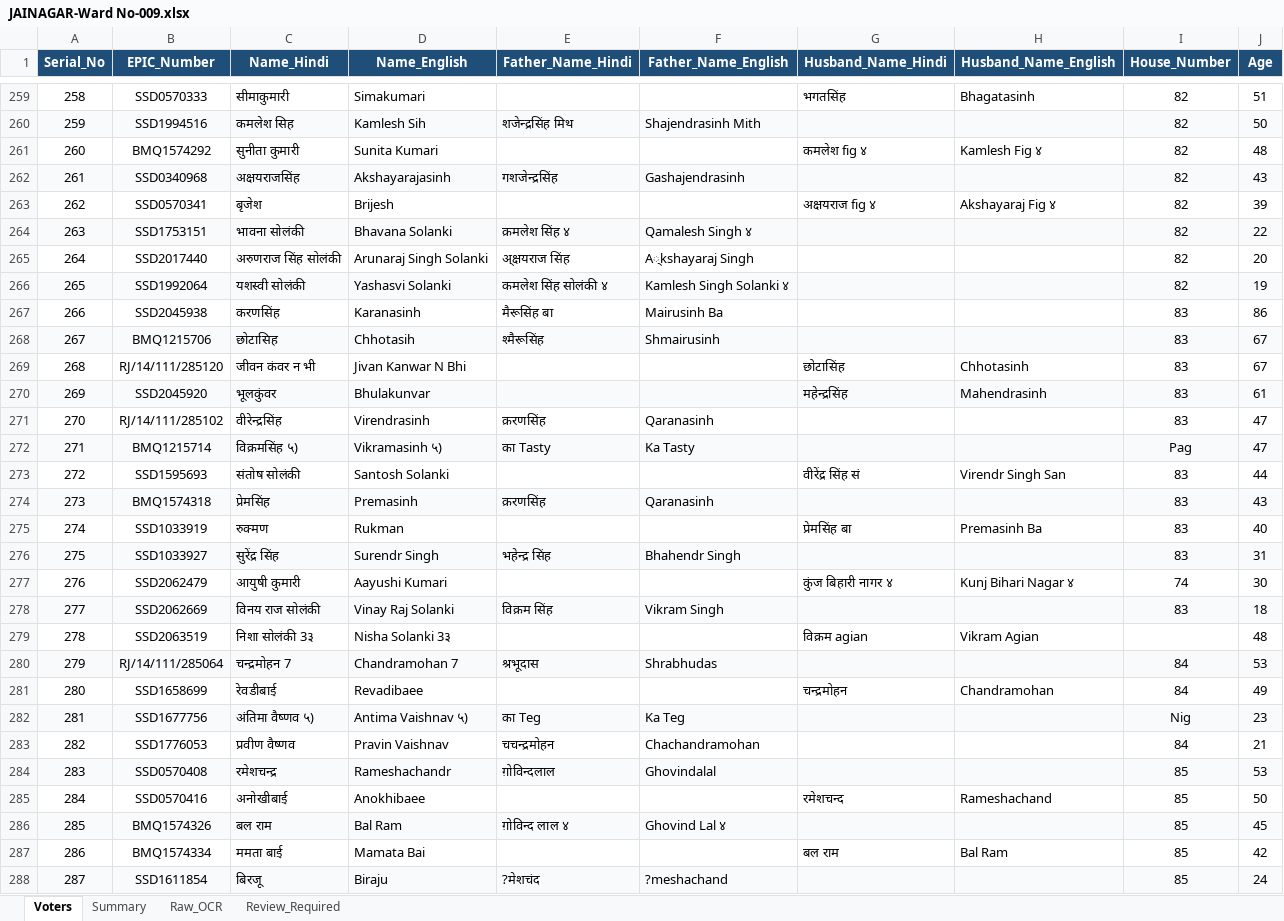
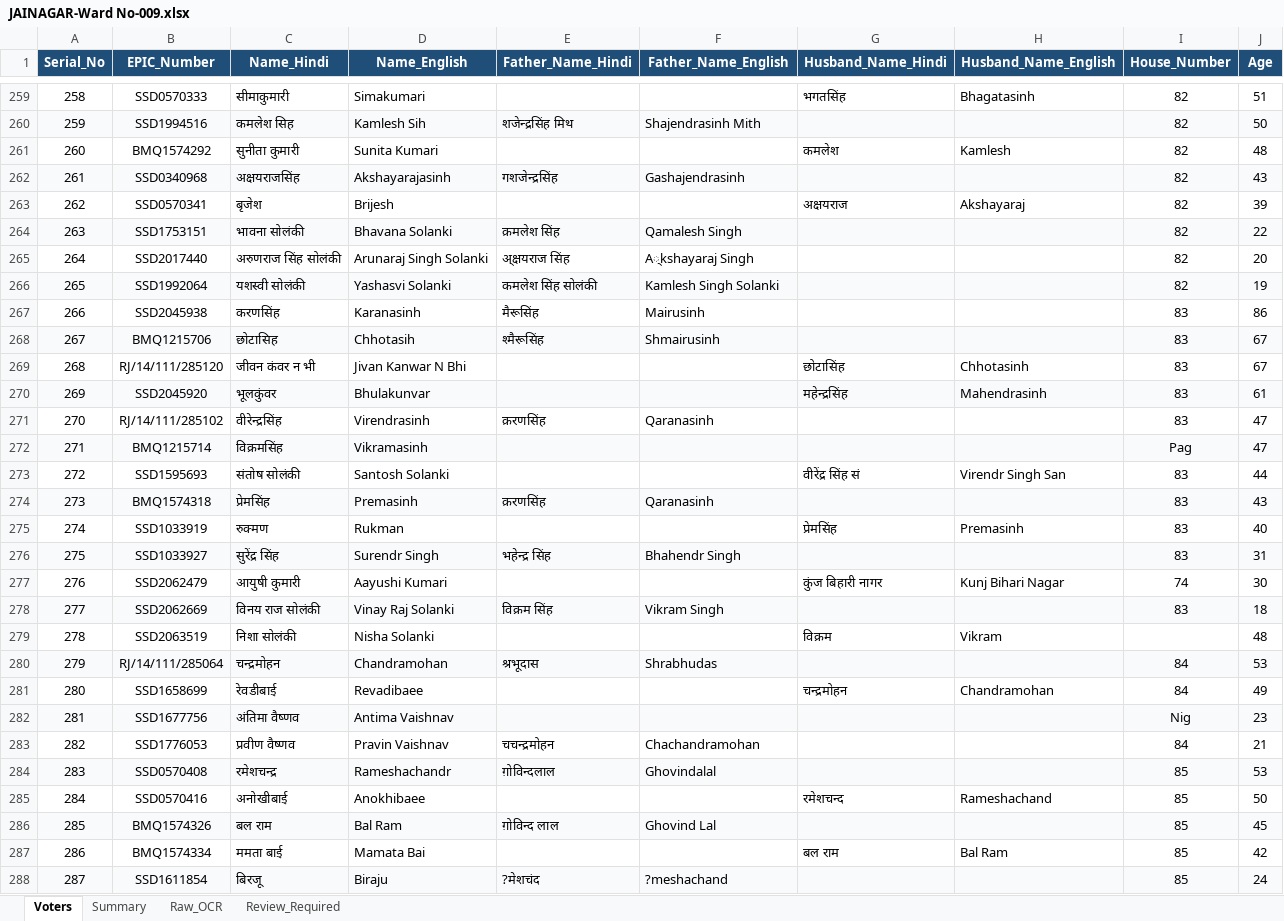
Before and after one commit to VIKASHNAGAR786/CHUNAV-2026, an Excel workbook: output/JAINAGAR-Ward No-009.xlsx, sheet Voters, drawn as a sheet; only a part is shown, gaps mark what is left out; values as stored, in another font and other column widths than the file's, no borders; the diff covers the shown part only; the diff names each change by its address in the sheet, - before the commit and + after, or states it on an @@ line.

Commit message:
Add data cleaning and verification scripts; update transliteration mappings
- Introduced `test_cleaner.py` for cleaning Hindi names with regex patterns to handle OCR errors and formatting issues.
- Added new images for ward data representation.
- Updated `transliterator.py` with additional common names for better transliteration accuracy.
- Created `verify_caste_integration.py` to check the presence of specific elements in HTML and validate voter data from JavaScript.
- Updated multiple Excel files for ward data with binary differences.

```diff
--- a/output/JAINAGAR-Ward No-009.xlsx (sheet Voters)
+++ b/output/JAINAGAR-Ward No-009.xlsx (sheet Voters)
-G261 (Husband_Name_Hindi): कमलेश fig ४
+G261 (Husband_Name_Hindi): कमलेश
-H261 (Husband_Name_English): Kamlesh Fig ४
+H261 (Husband_Name_English): Kamlesh
-G263 (Husband_Name_Hindi): अक्षयराज fig ४
+G263 (Husband_Name_Hindi): अक्षयराज
-H263 (Husband_Name_English): Akshayaraj Fig ४
+H263 (Husband_Name_English): Akshayaraj
-E264 (Father_Name_Hindi): क़मलेश सिंह ४
+E264 (Father_Name_Hindi): क़मलेश सिंह
-F264 (Father_Name_English): Qamalesh Singh ४
+F264 (Father_Name_English): Qamalesh Singh
-E266 (Father_Name_Hindi): कमलेश सिंह सोलंकी ४
+E266 (Father_Name_Hindi): कमलेश सिंह सोलंकी
-F266 (Father_Name_English): Kamlesh Singh Solanki ४
+F266 (Father_Name_English): Kamlesh Singh Solanki
-E267 (Father_Name_Hindi): मैरूसिंह बा
+E267 (Father_Name_Hindi): मैरूसिंह
-F267 (Father_Name_English): Mairusinh Ba
+F267 (Father_Name_English): Mairusinh
-C272 (Name_Hindi): विक्रमसिंह ५)
+C272 (Name_Hindi): विक्रमसिंह
-D272 (Name_English): Vikramasinh ५)
+D272 (Name_English): Vikramasinh
-E272 (Father_Name_Hindi): का Tasty
+E272 (Father_Name_Hindi): (empty)
-F272 (Father_Name_English): Ka Tasty
+F272 (Father_Name_English): (empty)
-G275 (Husband_Name_Hindi): प्रेमसिंह बा
+G275 (Husband_Name_Hindi): प्रेमसिंह
-H275 (Husband_Name_English): Premasinh Ba
+H275 (Husband_Name_English): Premasinh
-G277 (Husband_Name_Hindi): कुंज बिहारी नागर ४
+G277 (Husband_Name_Hindi): कुंज बिहारी नागर
-H277 (Husband_Name_English): Kunj Bihari Nagar ४
+H277 (Husband_Name_English): Kunj Bihari Nagar
-C279 (Name_Hindi): निशा सोलंकी 3३
+C279 (Name_Hindi): निशा सोलंकी
-D279 (Name_English): Nisha Solanki 3३
+D279 (Name_English): Nisha Solanki
-G279 (Husband_Name_Hindi): विक्रम agian
+G279 (Husband_Name_Hindi): विक्रम
-H279 (Husband_Name_English): Vikram Agian
+H279 (Husband_Name_English): Vikram
-C280 (Name_Hindi): चन्द्रमोहन 7
+C280 (Name_Hindi): चन्द्रमोहन
-D280 (Name_English): Chandramohan 7
+D280 (Name_English): Chandramohan
-C282 (Name_Hindi): अंतिमा वैष्णव ५)
+C282 (Name_Hindi): अंतिमा वैष्णव
-D282 (Name_English): Antima Vaishnav ५)
+D282 (Name_English): Antima Vaishnav
-E282 (Father_Name_Hindi): का Teg
+E282 (Father_Name_Hindi): (empty)
-F282 (Father_Name_English): Ka Teg
+F282 (Father_Name_English): (empty)
-E286 (Father_Name_Hindi): ग़ोविन्द लाल ४
+E286 (Father_Name_Hindi): ग़ोविन्द लाल
-F286 (Father_Name_English): Ghovind Lal ४
+F286 (Father_Name_English): Ghovind Lal
```
Also changed, not shown: 324 edited cells elsewhere in this sheet, VOTER LISTS/EXCEL_OUTPUT/JAINAGAR-Ward No-005.xlsx, VOTER LISTS/EXCEL_OUTPUT/JAINAGAR-Ward No-008.xlsx, 34 other files.
